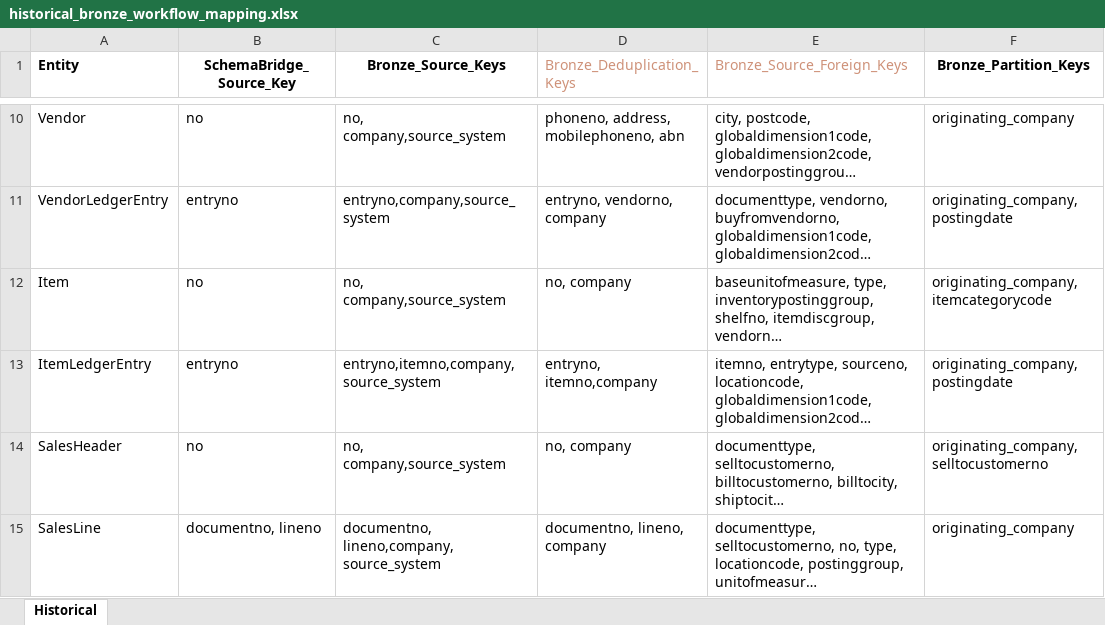
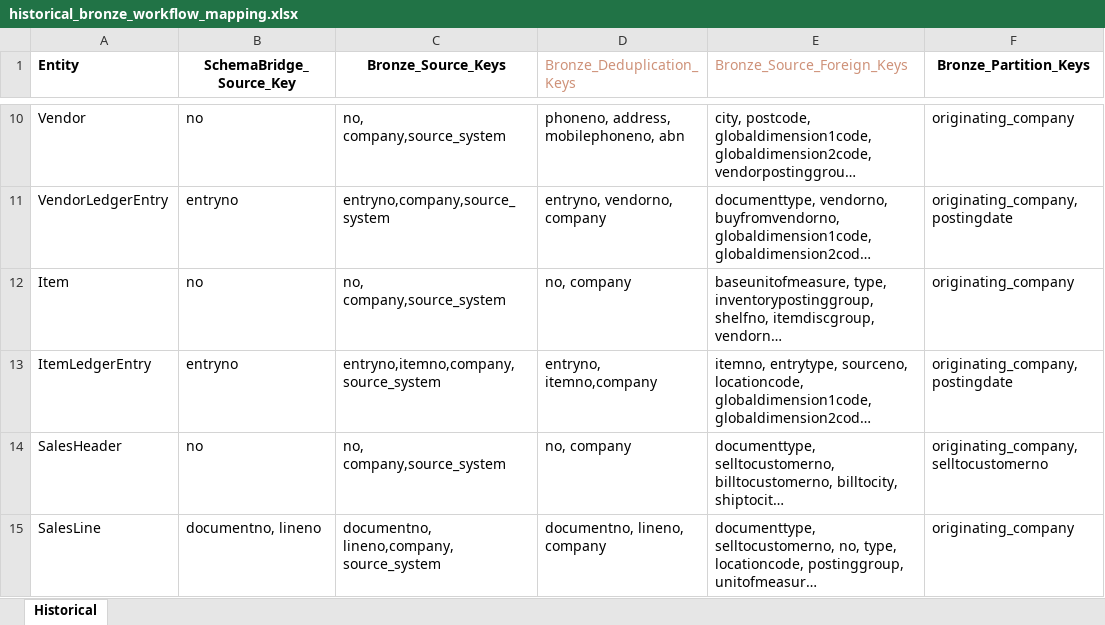
Before and after one commit to PeiXuCCG/Data-Warehouse, an Excel workbook: documentation/workflow/historical_bronze_workflow_mapping.xlsx, sheet Historical, drawn as a sheet; only a part is shown, gaps mark what is left out; long unchanged cells end in …; values as stored, in another font and other column widths than the file's, no borders; the diff names each change by its address in the sheet, - before the commit and + after, or states it on an @@ line.

Commit message:
Updating pipeline for historical bronze

```diff
--- a/documentation/workflow/historical_bronze_workflow_mapping.xlsx (sheet Historical)
+++ b/documentation/workflow/historical_bronze_workflow_mapping.xlsx (sheet Historical)
-F12 (Bronze_Partition_Keys): originating_company, itemcategorycode
+F12 (Bronze_Partition_Keys): originating_company
```
Also changed, not shown: 2 other files.
